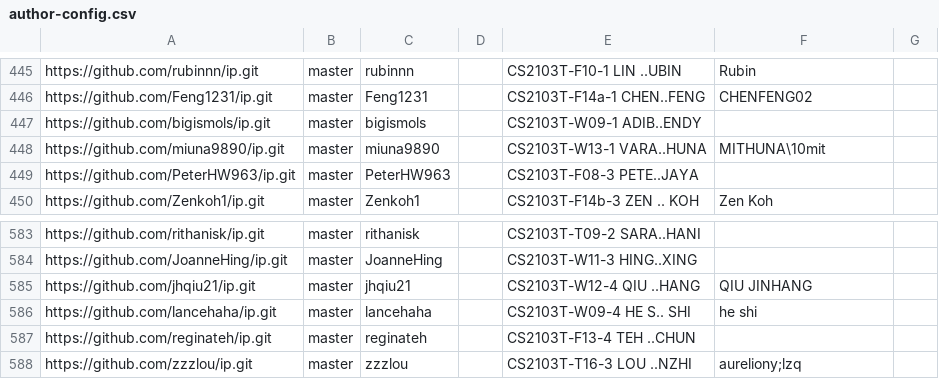
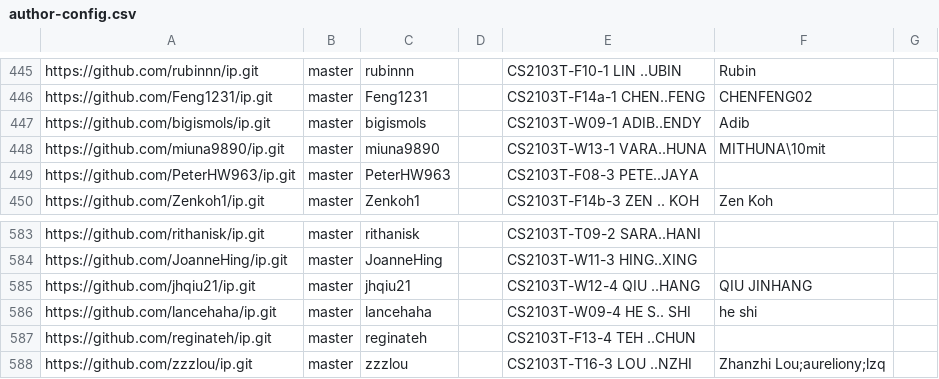
Before and after one commit to nus-cs2103-AY2425S1/ip-dashboard, a CSV file: configs/author-config.csv, drawn as a sheet; only a part is shown, gaps mark what is left out; the diff covers the shown part only.

```diff
--- a/configs/author-config.csv
+++ b/configs/author-config.csv
@@ -446,3 +446,3 @@ https://github.com/rubinnn/ip.git,master,rubinnn,,CS2103T-F10-1 LIN ..UBIN,Rubin
 https://github.com/Feng1231/ip.git,master,Feng1231,,CS2103T-F14a-1 CHEN..FENG,CHENFENG02,
-https://github.com/bigismols/ip.git,master,bigismols,,CS2103T-W09-1 ADIB..ENDY,,
+https://github.com/bigismols/ip.git,master,bigismols,,CS2103T-W09-1 ADIB..ENDY,Adib,
 https://github.com/miuna9890/ip.git,master,miuna9890,,CS2103T-W13-1 VARA..HUNA,MITHUNA\10mit,
@@ -587,2 +587,2 @@ https://github.com/lancehaha/ip.git,master,lancehaha,,CS2103T-W09-4 HE S.. SHI,h
 https://github.com/reginateh/ip.git,master,reginateh,,CS2103T-F13-4 TEH ..CHUN,,
-https://github.com/zzzlou/ip.git,master,zzzlou,,CS2103T-T16-3 LOU ..NZHI,aureliony;lzq,
+https://github.com/zzzlou/ip.git,master,zzzlou,,CS2103T-T16-3 LOU ..NZHI,Zhanzhi Lou;aureliony;lzq,
```
Also changed, not shown: 13 edited cells elsewhere in this file.
